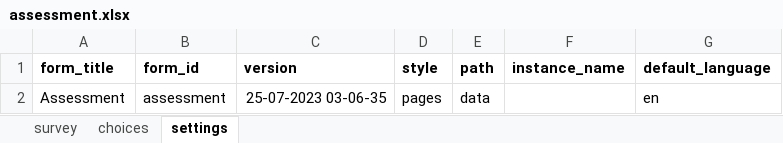
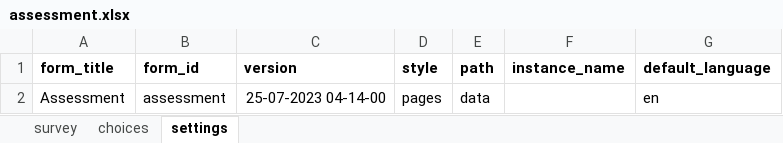
Before and after one commit to IntelliSOFT-Consulting/cht_pvers, an Excel workbook: cht_app/forms/app/assessment.xlsx, sheet settings, drawn as a sheet; values as stored, in another font and other column widths than the file's, no borders; charts and pictures not drawn; the diff names each change by its address in the sheet, - before the commit and + after, or states it on an @@ line.

```diff
--- a/cht_app/forms/app/assessment.xlsx (sheet settings)
+++ b/cht_app/forms/app/assessment.xlsx (sheet settings)
-C2 (version): 25-07-2023 03-06-35
+C2 (version): 25-07-2023 04-14-00
```
Also changed, not shown: sheet survey.
